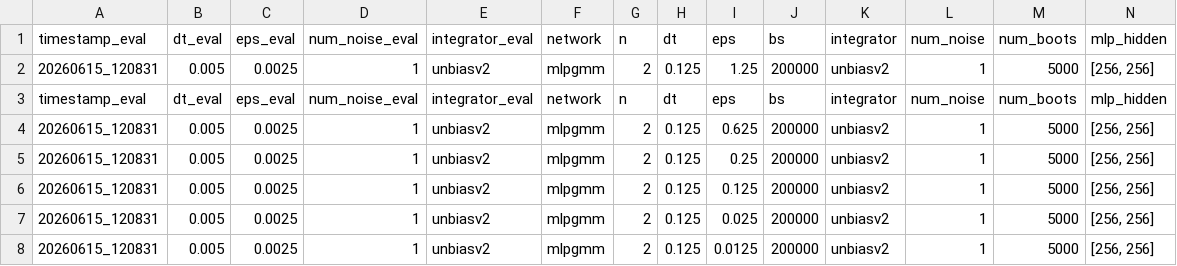
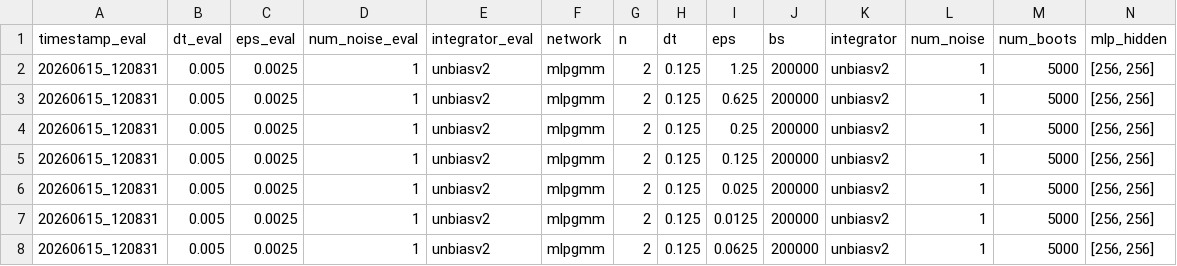
Before and after one commit to Satriawidy/unbiased_cnf, a CSV file: results/cnf_result_gmm.csv, drawn as a sheet; only a part is shown; the shorter side is filled out with more unchanged rows; rows hold the shown columns only; the diff names each change by its address in the sheet, - before the commit and + after, or states it on an @@ line.

Commit message:
update csv gmm

```diff
--- a/results/cnf_result_gmm.csv
+++ b/results/cnf_result_gmm.csv
-row 3: timestamp_eval | dt_eval | eps_eval | num_noise_eval | integrator_eval | network | n | dt | eps | bs | integrator | num_noise | num_boots | mlp_hidden
```
